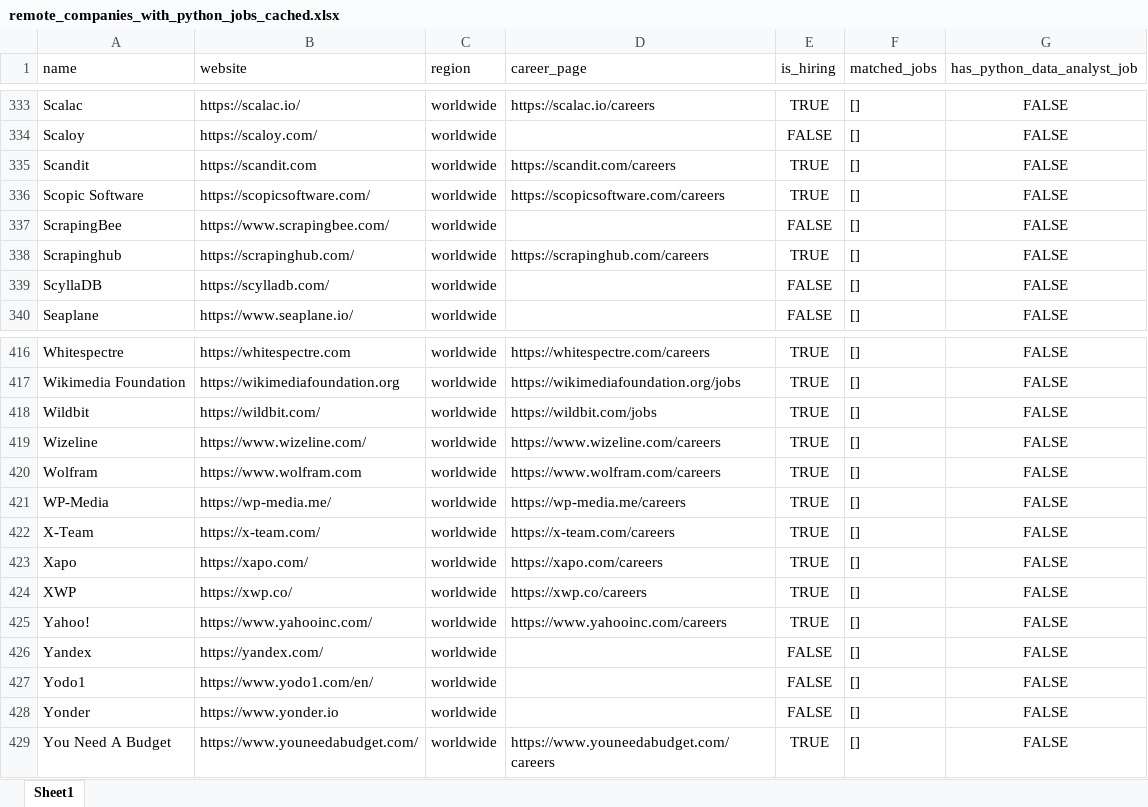
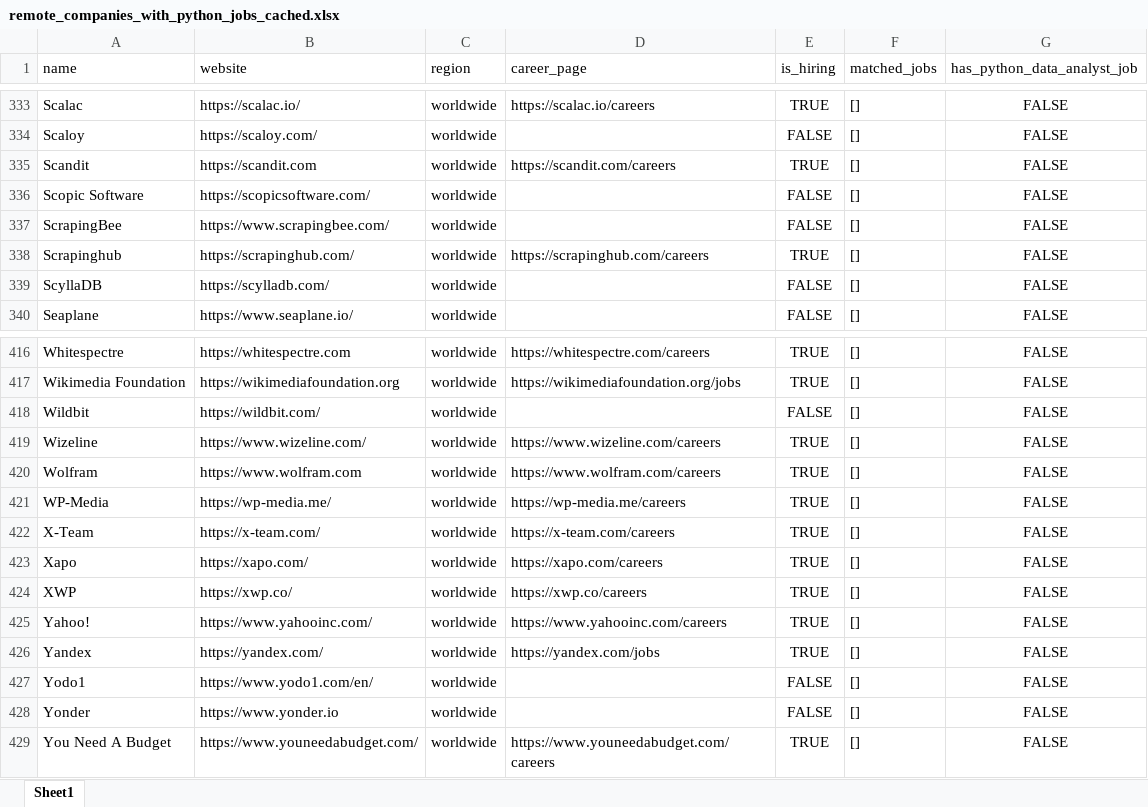
Before and after one commit to ChiaraVan1/remote-job-monitor, an Excel workbook: remote_companies_with_python_jobs_cached.xlsx, sheet Sheet1, drawn as a sheet; only a part is shown, gaps mark what is left out; values as stored, in another font and other column widths than the file's, no borders; the diff covers the shown part only; the diff names each change by its address in the sheet, - before the commit and + after, or states it on an @@ line.

```diff
--- a/remote_companies_with_python_jobs_cached.xlsx (sheet Sheet1)
+++ b/remote_companies_with_python_jobs_cached.xlsx (sheet Sheet1)
-D336 (career_page): https://scopicsoftware.com/careers
+D336 (career_page): (empty)
-E336 (is_hiring): TRUE
+E336 (is_hiring): FALSE
-D418 (career_page): https://wildbit.com/jobs
+D418 (career_page): (empty)
-E418 (is_hiring): TRUE
+E418 (is_hiring): FALSE
-D426 (career_page): (empty)
+D426 (career_page): https://yandex.com/jobs
-E426 (is_hiring): FALSE
+E426 (is_hiring): TRUE
```
Also changed, not shown: 10 edited cells elsewhere in this sheet, 1 other file.
